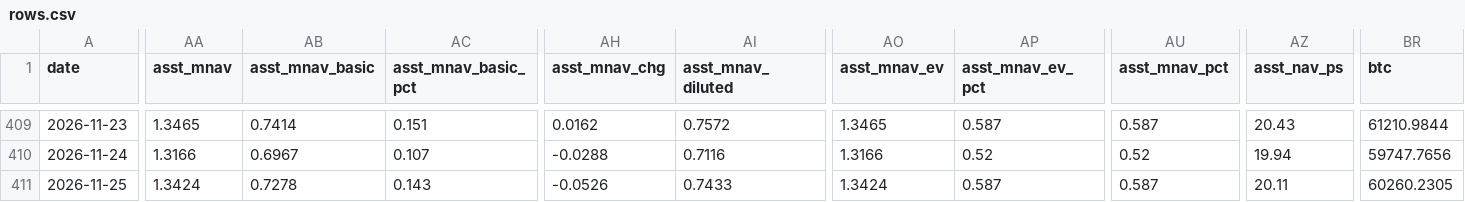
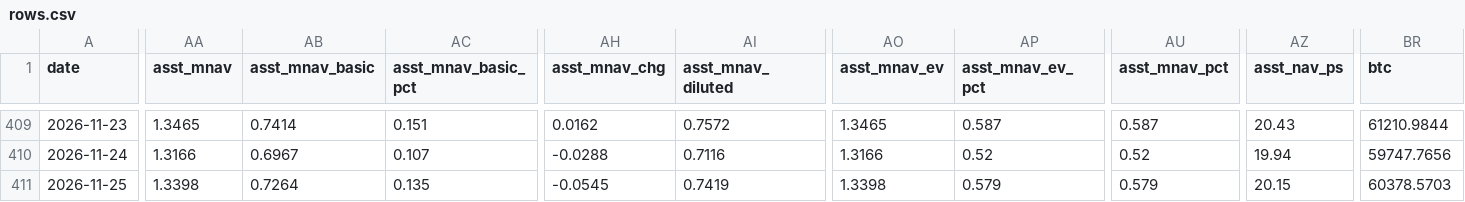
Before and after one commit to bobbyfarrell20/btc-treasury-dashboard, a CSV file: data/rows.csv, drawn as a sheet; only a part is shown, gaps mark what is left out; the diff covers the shown part only; the diff names each change by its address in the sheet, - before the commit and + after, or states it on an @@ line.

```diff
--- a/data/rows.csv
+++ b/data/rows.csv
-AA411 (asst_mnav): 1.3424
+AA411 (asst_mnav): 1.3398
-AB411 (asst_mnav_basic): 0.7278
+AB411 (asst_mnav_basic): 0.7264
-AC411 (asst_mnav_basic_pct): 0.143
+AC411 (asst_mnav_basic_pct): 0.135
-AH411 (asst_mnav_chg): -0.0526
+AH411 (asst_mnav_chg): -0.0545
-AI411 (asst_mnav_diluted): 0.7433
+AI411 (asst_mnav_diluted): 0.7419
-AO411 (asst_mnav_ev): 1.3424
+AO411 (asst_mnav_ev): 1.3398
-AP411 (asst_mnav_ev_pct): 0.587
+AP411 (asst_mnav_ev_pct): 0.579
-AU411 (asst_mnav_pct): 0.587
+AU411 (asst_mnav_pct): 0.579
-AZ411 (asst_nav_ps): 20.11
+AZ411 (asst_nav_ps): 20.15
-BR411 (btc): 60260.2305
+BR411 (btc): 60378.5703
```
Also changed, not shown: 24 edited cells elsewhere in this file, 6 other files.
